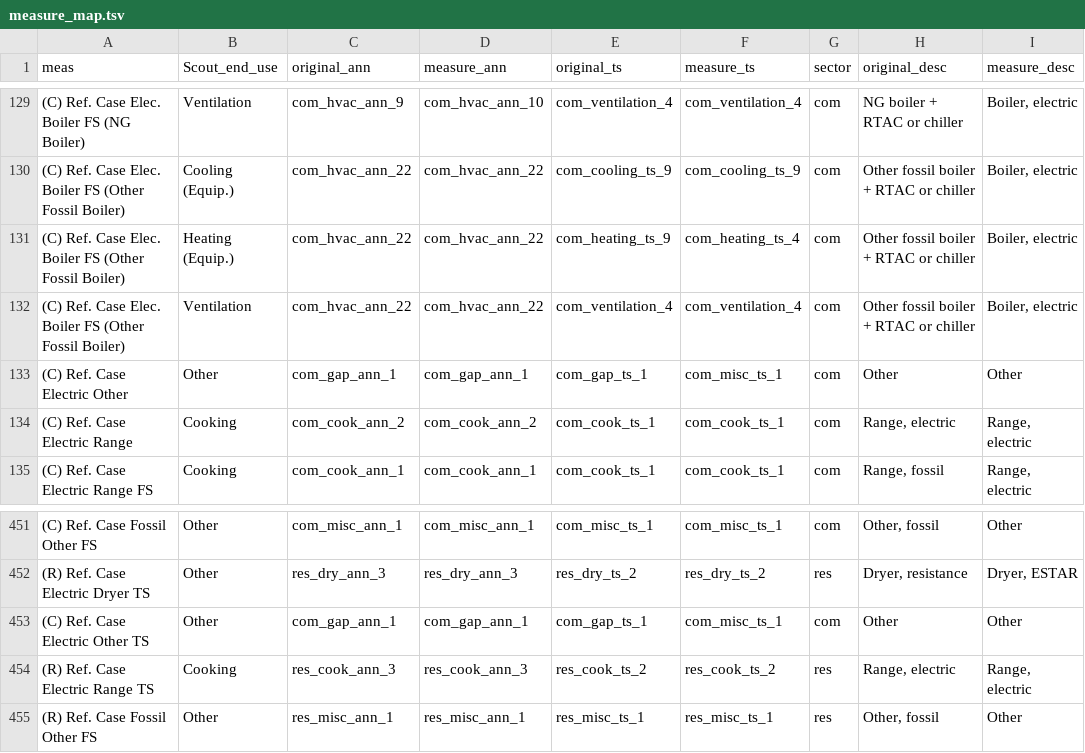
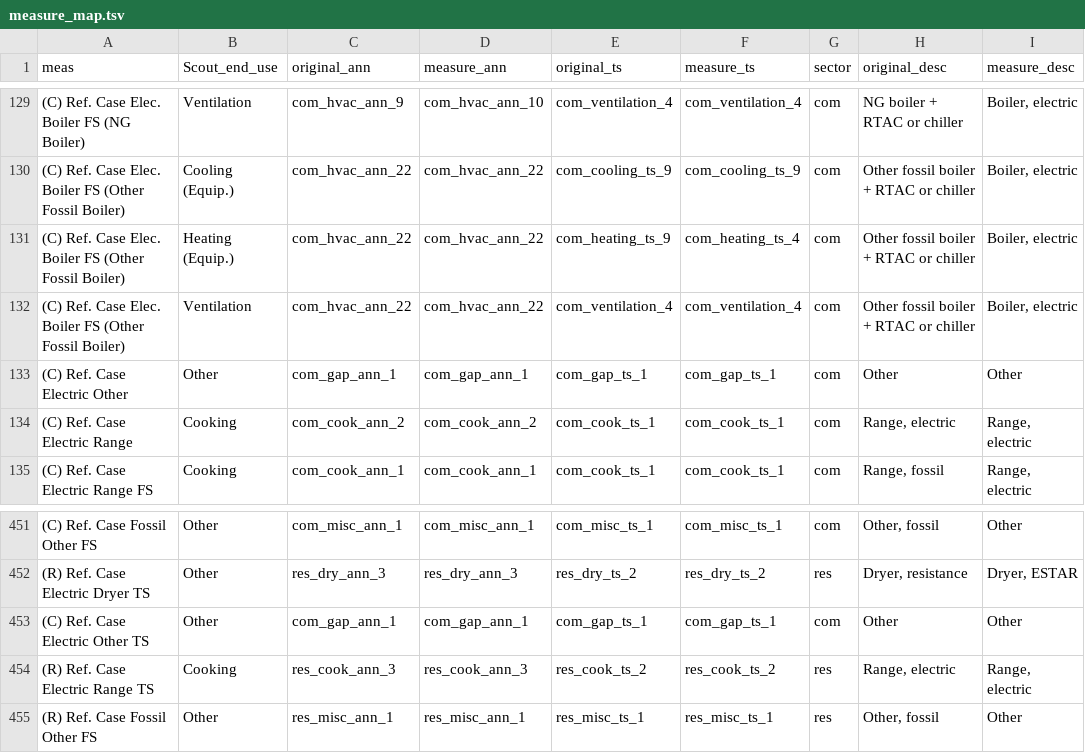
Before and after one commit to handichan/BSS-Workflow, a TSV file: map_meas/measure_map.tsv, drawn as a sheet; only a part is shown, gaps mark what is left out; the diff names each change by its address in the sheet, - before the commit and + after, or states it on an @@ line.

Commit message:
Revert "change mapping only on ts shape"
This reverts commit e41fe4a9b66704f3380c0ccddaa8e0ef95b382aa.

```diff
--- a/map_meas/measure_map.tsv
+++ b/map_meas/measure_map.tsv
-F133 (measure_ts): com_misc_ts_1
+F133 (measure_ts): com_gap_ts_1
-F453 (measure_ts): com_misc_ts_1
+F453 (measure_ts): com_gap_ts_1
```
